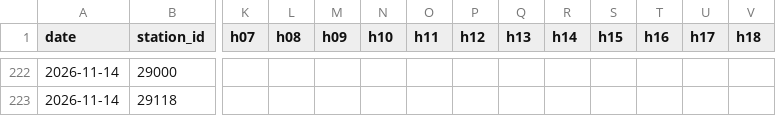
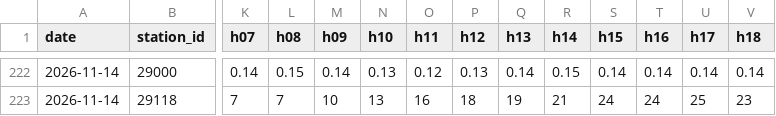
Before and after one commit to TheMapleMetric/Hamilton-Air, a CSV file: data/readings.csv, drawn as a sheet; only a part is shown, gaps mark what is left out; the diff covers the shown part only; the diff names each change by its address in the sheet, - before the commit and + after, or states it on an @@ line.

```diff
--- a/data/readings.csv
+++ b/data/readings.csv
-K222 (h07): (empty)
+K222 (h07): 0.14
-L222 (h08): (empty)
+L222 (h08): 0.15
-M222 (h09): (empty)
+M222 (h09): 0.14
-N222 (h10): (empty)
+N222 (h10): 0.13
-O222 (h11): (empty)
+O222 (h11): 0.12
-P222 (h12): (empty)
+P222 (h12): 0.13
-Q222 (h13): (empty)
+Q222 (h13): 0.14
-R222 (h14): (empty)
+R222 (h14): 0.15
-S222 (h15): (empty)
+S222 (h15): 0.14
-T222 (h16): (empty)
+T222 (h16): 0.14
-U222 (h17): (empty)
+U222 (h17): 0.14
-V222 (h18): (empty)
+V222 (h18): 0.14
-K223 (h07): (empty)
+K223 (h07): 7
-L223 (h08): (empty)
+L223 (h08): 7
-M223 (h09): (empty)
+M223 (h09): 10
-N223 (h10): (empty)
+N223 (h10): 13
-O223 (h11): (empty)
+O223 (h11): 16
-P223 (h12): (empty)
+P223 (h12): 18
-Q223 (h13): (empty)
+Q223 (h13): 19
-R223 (h14): (empty)
+R223 (h14): 21
-S223 (h15): (empty)
+S223 (h15): 24
-T223 (h16): (empty)
+T223 (h16): 24
-U223 (h17): (empty)
+U223 (h17): 25
-V223 (h18): (empty)
+V223 (h18): 23
```
Also changed, not shown: 120 edited cells elsewhere in this file, data/hamn.csv.
